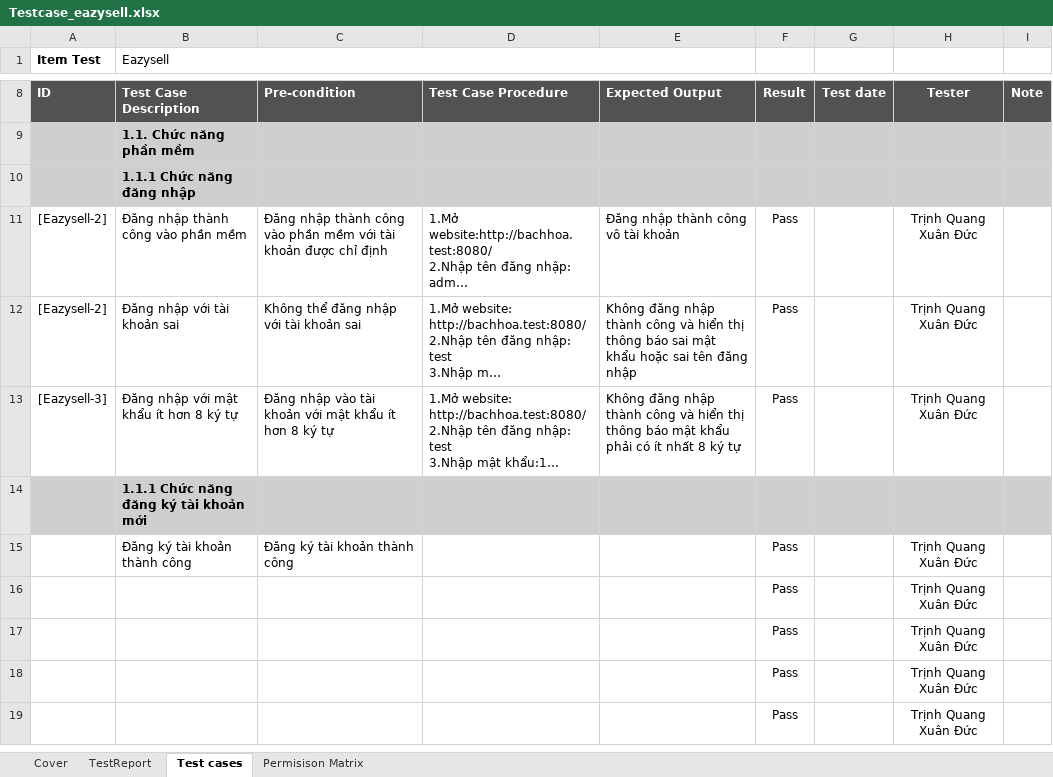
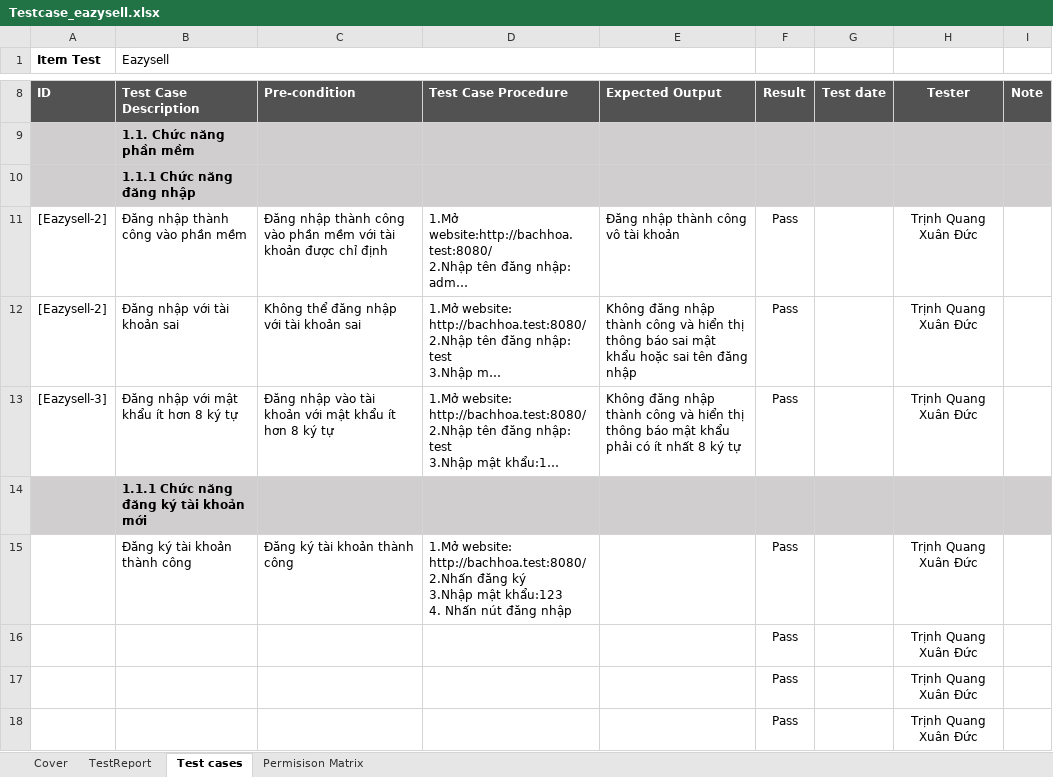
Before and after one commit to Xuanduc94/shibashop, an Excel workbook: Testcase_eazysell.xlsx, sheet Test cases, drawn as a sheet; only a part is shown, gaps mark what is left out; the shorter side is filled out with more unchanged rows; long unchanged cells end in …; values as stored, in another font and other column widths than the file's, no borders; ↵ is a line break in a cell; the diff names each change by its address in the sheet, - before the commit and + after, or states it on an @@ line.

```diff
--- a/Testcase_eazysell.xlsx (sheet Test cases)
+++ b/Testcase_eazysell.xlsx (sheet Test cases)
-D15: (empty)
+D15: 1.Mở website: http://bachhoa.test:8080/ ↵ 2.Nhấn đăng ký ↵ 3.Nhập mật khẩu:123 ↵ 4. Nhấn nút đăng nhập
```
Also changed, not shown: sheet TestReport, 3 other files.
